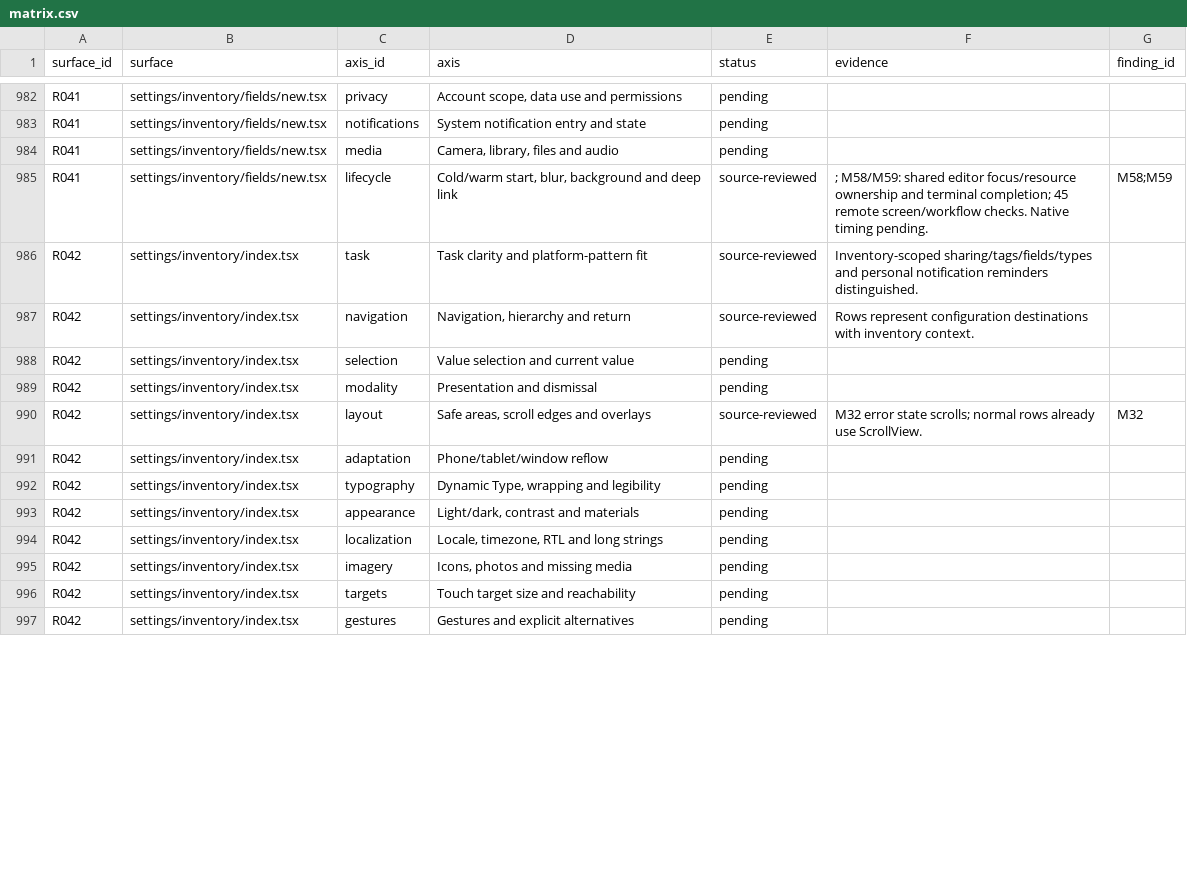
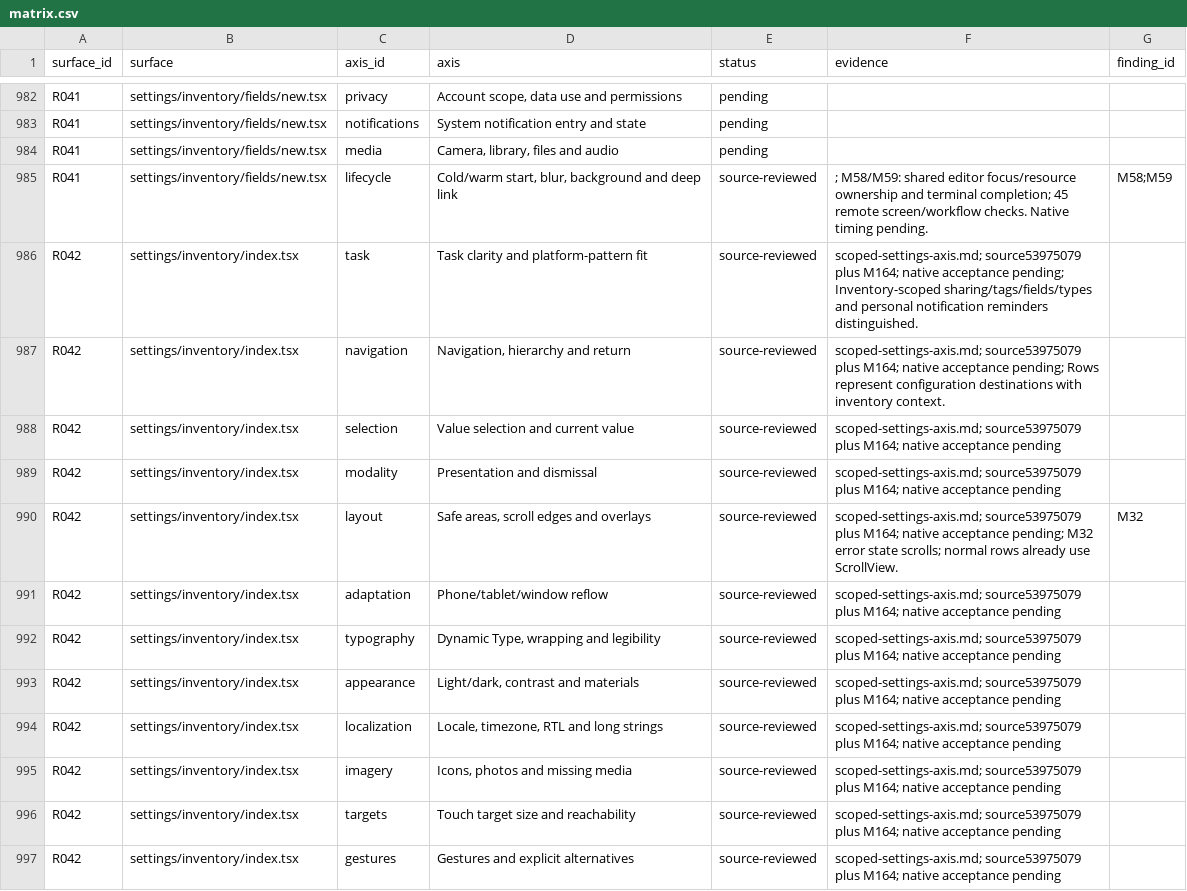
Before and after one commit to elsell/stuffstash, a CSV file: docs/reports/mobile-ui-remediation-2026-09-14/matrix.csv, drawn as a sheet; only a part is shown, gaps mark what is left out; the diff covers the shown part only.

Commit message:
fix(mobile): identify scoped settings loading

```diff
--- a/docs/reports/mobile-ui-remediation-2026-09-14/matrix.csv
+++ b/docs/reports/mobile-ui-remediation-2026-09-14/matrix.csv
@@ -985,13 +985,13 @@ R041,settings/inventory/fields/new.tsx,media,"Camera, library, files and audio",
 R041,settings/inventory/fields/new.tsx,lifecycle,"Cold/warm start, blur, background and deep link",source-reviewed,; M58/M59: shared editor focus/resource ownership and terminal completion; 45 remote screen/workflow checks. Native timing pending.,M58;M59
-R042,settings/inventory/index.tsx,task,Task clarity and platform-pattern fit,source-reviewed,Inventory-scoped sharing/tags/fields/types and personal notification reminders distinguished.,
-R042,settings/inventory/index.tsx,navigation,"Navigation, hierarchy and return",source-reviewed,Rows represent configuration destinations with inventory context.,
-R042,settings/inventory/index.tsx,selection,Value selection and current value,pending,,
-R042,settings/inventory/index.tsx,modality,Presentation and dismissal,pending,,
-R042,settings/inventory/index.tsx,layout,"Safe areas, scroll edges and overlays",source-reviewed,M32 error state scrolls; normal rows already use ScrollView.,M32
-R042,settings/inventory/index.tsx,adaptation,Phone/tablet/window reflow,pending,,
-R042,settings/inventory/index.tsx,typography,"Dynamic Type, wrapping and legibility",pending,,
-R042,settings/inventory/index.tsx,appearance,"Light/dark, contrast and materials",pending,,
-R042,settings/inventory/index.tsx,localization,"Locale, timezone, RTL and long strings",pending,,
-R042,settings/inventory/index.tsx,imagery,"Icons, photos and missing media",pending,,
-R042,settings/inventory/index.tsx,targets,Touch target size and reachability,pending,,
-R042,settings/inventory/index.tsx,gestures,Gestures and explicit alternatives,pending,,
+R042,settings/inventory/index.tsx,task,Task clarity and platform-pattern fit,source-reviewed,scoped-settings-axis.md; source53975079 plus M164; native acceptance pending; Inventory-scoped sharing/tags/fields/types and personal notification reminders distinguished.,
+R042,settings/inventory/index.tsx,navigation,"Navigation, hierarchy and return",source-reviewed,scoped-settings-axis.md; source53975079 plus M164; native acceptance pending; Rows represent configuration destinations with inventory context.,
+R042,settings/inventory/index.tsx,selection,Value selection and current value,source-reviewed,scoped-settings-axis.md; source53975079 plus M164; native acceptance pending,
+R042,settings/inventory/index.tsx,modality,Presentation and dismissal,source-reviewed,scoped-settings-axis.md; source53975079 plus M164; native acceptance pending,
+R042,settings/inventory/index.tsx,layout,"Safe areas, scroll edges and overlays",source-reviewed,scoped-settings-axis.md; source53975079 plus M164; native acceptance pending; M32 error state scrolls; normal rows already use ScrollView.,M32
+R042,settings/inventory/index.tsx,adaptation,Phone/tablet/window reflow,source-reviewed,scoped-settings-axis.md; source53975079 plus M164; native acceptance pending,
+R042,settings/inventory/index.tsx,typography,"Dynamic Type, wrapping and legibility",source-reviewed,scoped-settings-axis.md; source53975079 plus M164; native acceptance pending,
+R042,settings/inventory/index.tsx,appearance,"Light/dark, contrast and materials",source-reviewed,scoped-settings-axis.md; source53975079 plus M164; native acceptance pending,
+R042,settings/inventory/index.tsx,localization,"Locale, timezone, RTL and long strings",source-reviewed,scoped-settings-axis.md; source53975079 plus M164; native acceptance pending,
+R042,settings/inventory/index.tsx,imagery,"Icons, photos and missing media",source-reviewed,scoped-settings-axis.md; source53975079 plus M164; native acceptance pending,
+R042,settings/inventory/index.tsx,targets,Touch target size and reachability,source-reviewed,scoped-settings-axis.md; source53975079 plus M164; native acceptance pending,
+R042,settings/inventory/index.tsx,gestures,Gestures and explicit alternatives,source-reviewed,scoped-settings-axis.md; source53975079 plus M164; native acceptance pending,
```
Also changed, not shown: 71 edited cells elsewhere in this file, 6 other files.
